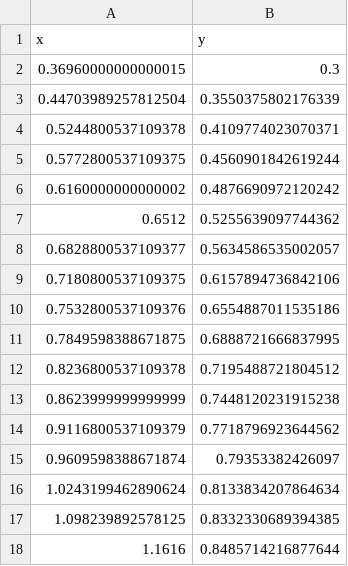
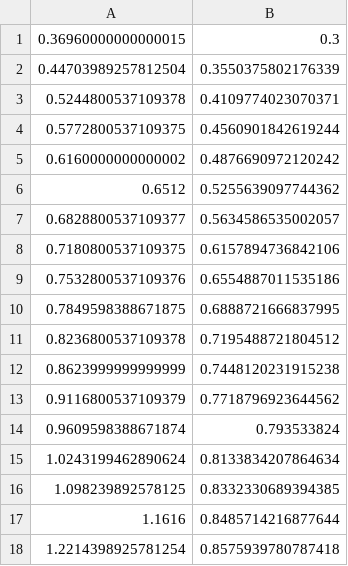
Before and after one commit to petejim/Aircraft-Design-Tools-2024, a CSV file: PerformTeamCodeSpring/pa28_prop_30.csv, drawn as a sheet; only a part is shown; the shorter side is filled out with more unchanged rows; removed rows and columns are numbered as before the commit, all else as after; the diff names each change by its address in the sheet, - before the commit and + after, or states it on an @@ line.

```diff
--- a/PerformTeamCodeSpring/pa28_prop_30.csv
+++ b/PerformTeamCodeSpring/pa28_prop_30.csv
-row 1: x | y
-B14: 0.79353382426097
+B14: 0.793533824
```
Also changed, not shown: PerformTeamCodeSpring/pa28_prop_15.csv, PerformTeamCodeSpring/pa28_prop_20.csv, 8 other files.
